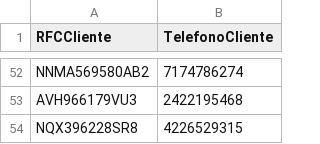
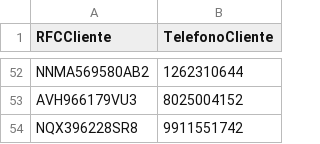
Before and after one commit to Paolatae2505/Practicas-Proyecto-B.D, a CSV file: ProyectoFInal/CSVs/TelefonoCliente.csv, drawn as a sheet; only a part is shown, gaps mark what is left out; the diff covers the shown part only; the diff names each change by its address in the sheet, - before the commit and + after, or states it on an @@ line.

Commit message:
CorreoCliente,PersonaDeContacto,TelefonoCliente

```diff
--- a/ProyectoFInal/CSVs/TelefonoCliente.csv
+++ b/ProyectoFInal/CSVs/TelefonoCliente.csv
-B52 (TelefonoCliente): 7174786274
+B52 (TelefonoCliente): 1262310644
-B53 (TelefonoCliente): 2422195468
+B53 (TelefonoCliente): 8025004152
-B54 (TelefonoCliente): 4226529315
+B54 (TelefonoCliente): 9911551742
```
Also changed, not shown: 9 added rows, 9 removed rows and 41 edited cells elsewhere in this file, 2 other files.
